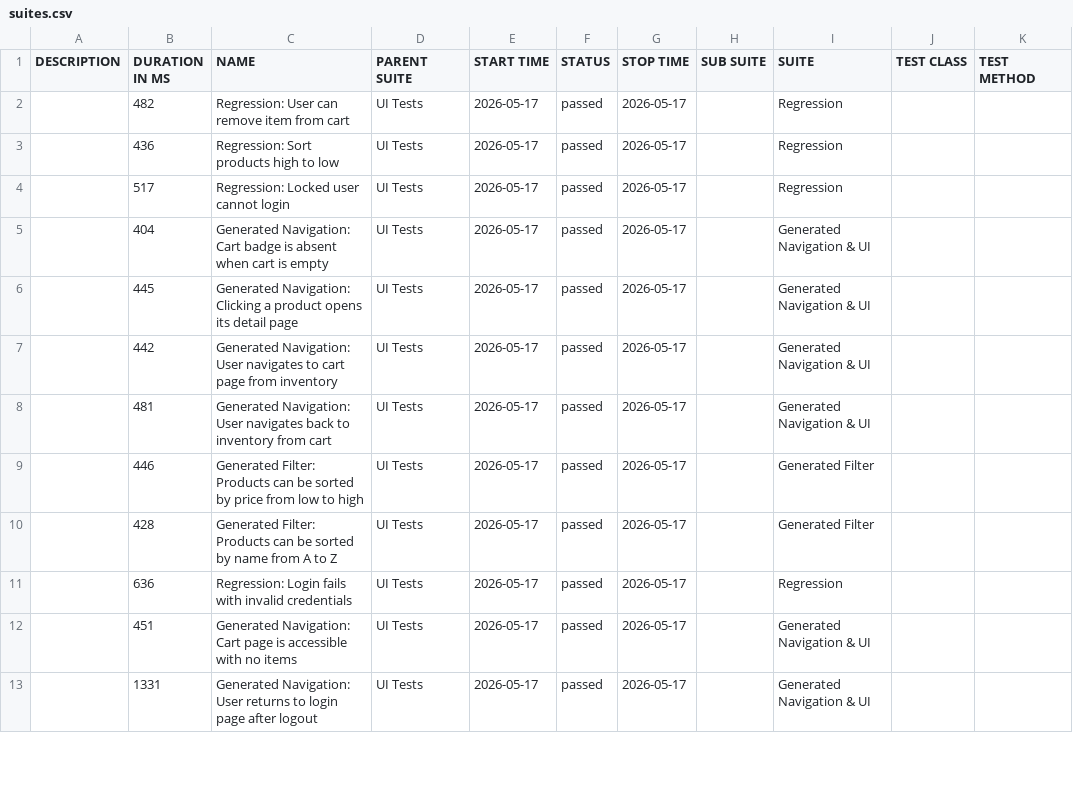
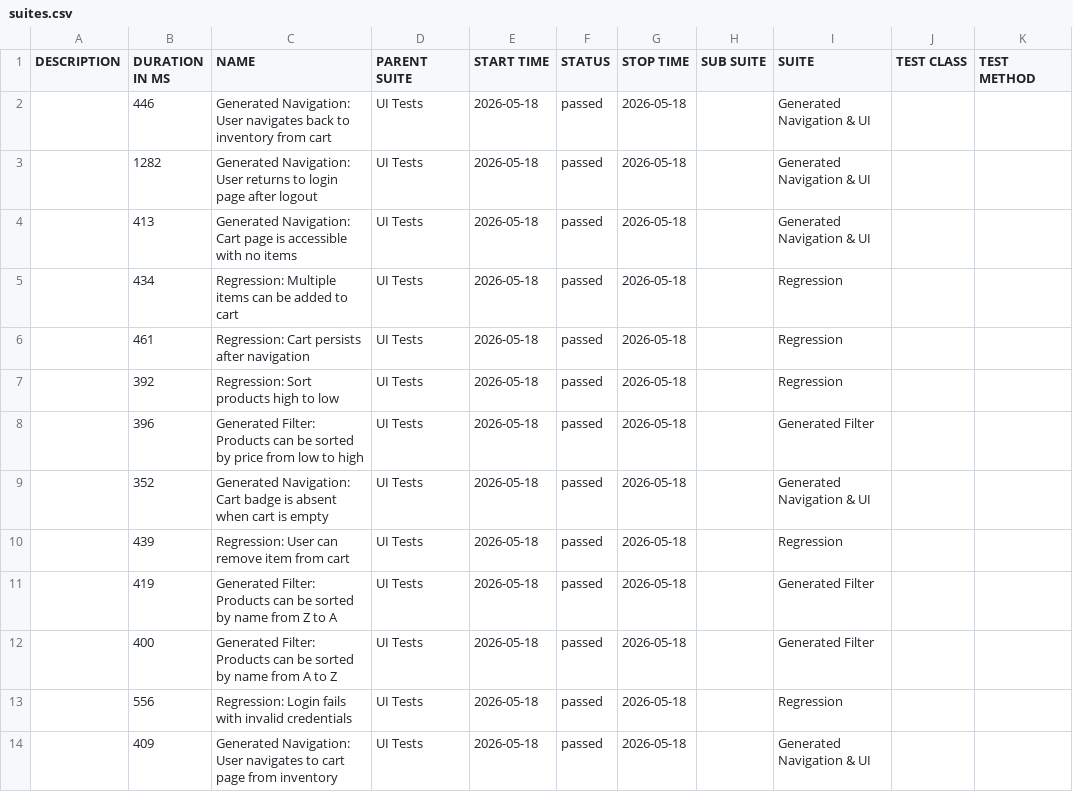
Before and after one commit to dinasagal/python-qa-framework2, a CSV file: data/suites.csv, drawn as a sheet; only a part is shown; the diff covers the shown part only.

```diff
--- a/data/suites.csv
+++ b/data/suites.csv
@@ -1,13 +1,14 @@
 "DESCRIPTION","DURATION IN MS","NAME","PARENT SUITE","START TIME","STATUS","STOP TIME","SUB SUITE","SUITE","TEST CLASS","TEST METHOD"
-"","482","Regression: User can remove item from cart","UI Tests","2026-05-17","passed","2026-05-17","","Regression","",""
-"","436","Regression: Sort products high to low","UI Tests","2026-05-17","passed","2026-05-17","","Regression","",""
-"","517","Regression: Locked user cannot login","UI Tests","2026-05-17","passed","2026-05-17","","Regression","",""
-"","404","Generated Navigation: Cart badge is absent when cart is empty","UI Tests","2026-05-17","passed","2026-05-17","","Generated Navigation & UI","",""
-"","445","Generated Navigation: Clicking a product opens its detail page","UI Tests","2026-05-17","passed","2026-05-17","","Generated Navigation & UI","",""
-"","442","Generated Navigation: User navigates to cart page from inventory","UI Tests","2026-05-17","passed","2026-05-17","","Generated Navigation & UI","",""
-"","481","Generated Navigation: User navigates back to inventory from cart","UI Tests","2026-05-17","passed","2026-05-17","","Generated Navigation & UI","",""
-"","446","Generated Filter: Products can be sorted by price from low to high","UI Tests","2026-05-17","passed","2026-05-17","","Generated Filter","",""
-"","428","Generated Filter: Products can be sorted by name from A to Z","UI Tests","2026-05-17","passed","2026-05-17","","Generated Filter","",""
-"","636","Regression: Login fails with invalid credentials","UI Tests","2026-05-17","passed","2026-05-17","","Regression","",""
-"","451","Generated Navigation: Cart page is accessible with no items","UI Tests","2026-05-17","passed","2026-05-17","","Generated Navigation & UI","",""
-"","1331","Generated Navigation: User returns to login page after logout","UI Tests","2026-05-17","passed","2026-05-17","","Generated Navigation & UI","",""
+"","446","Generated Navigation: User navigates back to inventory from cart","UI Tests","2026-05-18","passed","2026-05-18","","Generated Navigation & UI","",""
+"","1282","Generated Navigation: User returns to login page after logout","UI Tests","2026-05-18","passed","2026-05-18","","Generated Navigation & UI","",""
+"","413","Generated Navigation: Cart page is accessible with no items","UI Tests","2026-05-18","passed","2026-05-18","","Generated Navigation & UI","",""
+"","434","Regression: Multiple items can be added to cart","UI Tests","2026-05-18","passed","2026-05-18","","Regression","",""
+"","461","Regression: Cart persists after navigation","UI Tests","2026-05-18","passed","2026-05-18","","Regression","",""
+"","392","Regression: Sort products high to low","UI Tests","2026-05-18","passed","2026-05-18","","Regression","",""
+"","396","Generated Filter: Products can be sorted by price from low to high","UI Tests","2026-05-18","passed","2026-05-18","","Generated Filter","",""
+"","352","Generated Navigation: Cart badge is absent when cart is empty","UI Tests","2026-05-18","passed","2026-05-18","","Generated Navigation & UI","",""
+"","439","Regression: User can remove item from cart","UI Tests","2026-05-18","passed","2026-05-18","","Regression","",""
+"","419","Generated Filter: Products can be sorted by name from Z to A","UI Tests","2026-05-18","passed","2026-05-18","","Generated Filter","",""
+"","400","Generated Filter: Products can be sorted by name from A to Z","UI Tests","2026-05-18","passed","2026-05-18","","Generated Filter","",""
+"","556","Regression: Login fails with invalid credentials","UI Tests","2026-05-18","passed","2026-05-18","","Regression","",""
+"","409","Generated Navigation: User navigates to cart page from inventory","UI Tests","2026-05-18","passed","2026-05-18","","Generated Navigation & UI","",""
```
Also changed, not shown: 2 added rows, 3 removed rows and 10 edited cells elsewhere in this file, 32 other files.
